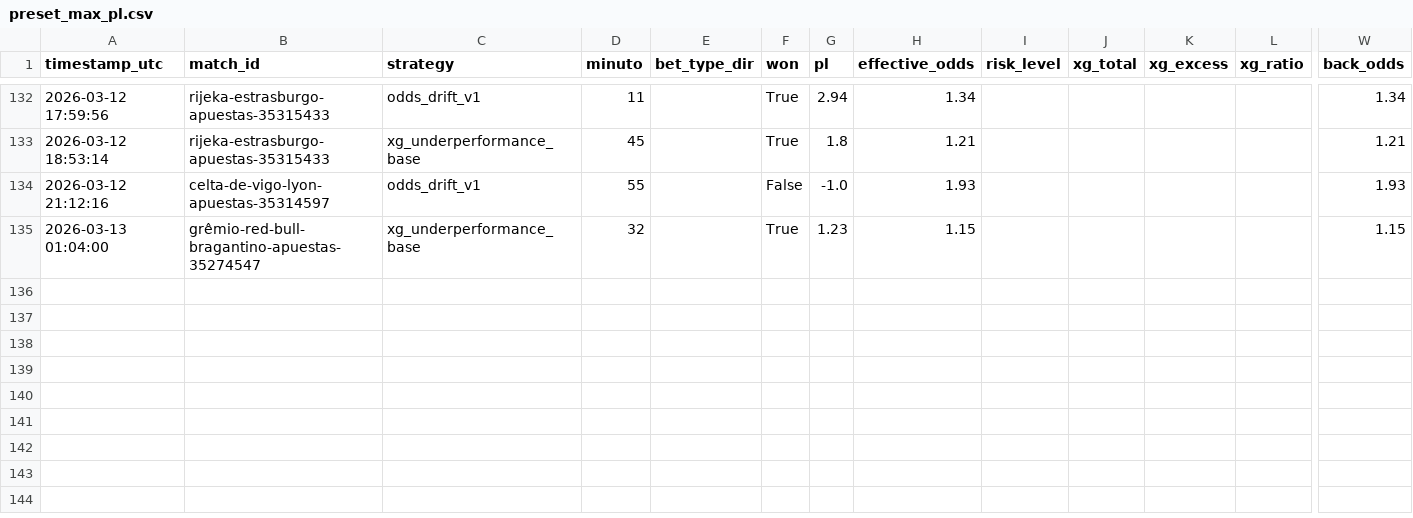
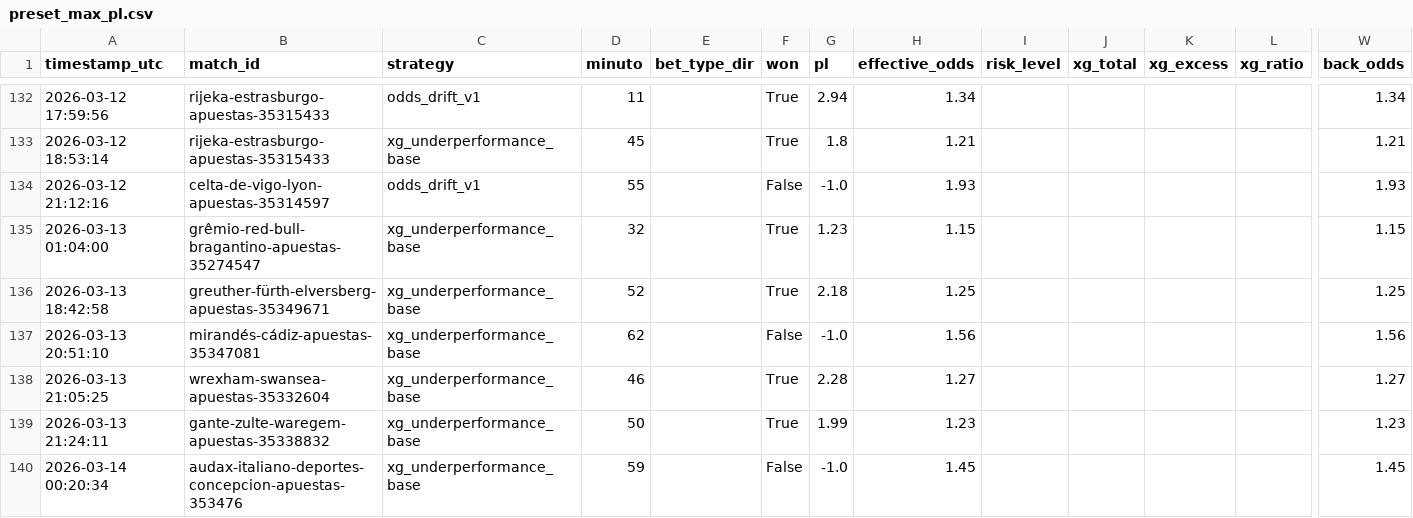
Before and after one commit to ArturoGonzalez1989/Football_Predictions, a CSV file: betfair_scraper/data/presets/preset_max_pl.csv, drawn as a sheet; only a part is shown, gaps mark what is left out; rows hold the shown columns only; the diff names each change by its address in the sheet, - before the commit and + after, or states it on an @@ line.

```diff
--- a/betfair_scraper/data/presets/preset_max_pl.csv
+++ b/betfair_scraper/data/presets/preset_max_pl.csv
+row 136: 2026-03-13 18:42:58 | greuther-fürth-elversberg-apuestas-35349671 | xg_underperformance_base | 52 |  | True | 2.18 | 1.25 |  |  |  |  | 1.25
+row 137: 2026-03-13 20:51:10 | mirandés-cádiz-apuestas-35347081 | xg_underperformance_base | 62 |  | False | -1.0 | 1.56 |  |  |  |  | 1.56
+row 138: 2026-03-13 21:05:25 | wrexham-swansea-apuestas-35332604 | xg_underperformance_base | 46 |  | True | 2.28 | 1.27 |  |  |  |  | 1.27
+row 139: 2026-03-13 21:24:11 | gante-zulte-waregem-apuestas-35338832 | xg_underperformance_base | 50 |  | True | 1.99 | 1.23 |  |  |  |  | 1.23
+row 140: 2026-03-14 00:20:34 | audax-italiano-deportes-concepcion-apuestas-353476 | xg_underperformance_base | 59 |  | False | -1.0 | 1.45 |  |  |  |  | 1.45
```
Also changed, not shown: betfair_scraper/data/presets/preset_max_wr.csv, betfair_scraper/data/presets/preset_min_dd.csv, 9 other files.
